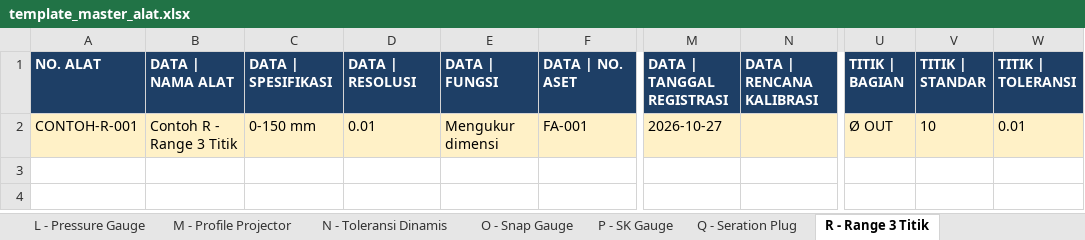
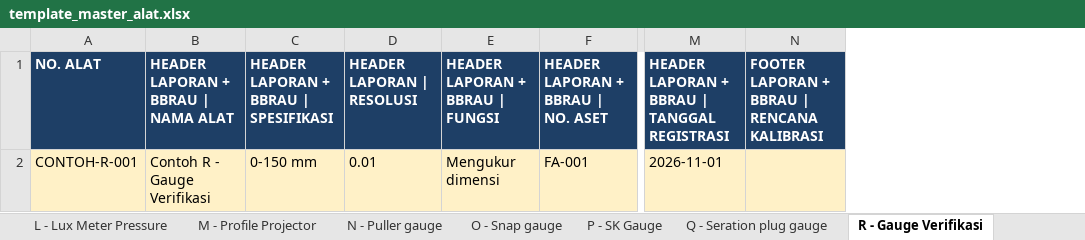
Before and after one commit to affanmaulana04/qa_kalibrasi, an Excel workbook: templates/template_master_alat.xlsx, sheet R - Gauge Verifikasi, drawn as a sheet; only a part is shown, gaps mark what is left out; values as stored, in another font and other column widths than the file's, no borders; removed rows and columns are numbered as before the commit, all else as after; the diff covers the shown part only; the diff names each change by its address in the sheet, - before the commit and + after, or states it on an @@ line.

```diff
--- a/templates/template_master_alat.xlsx (sheet R - Gauge Verifikasi)
+++ b/templates/template_master_alat.xlsx (sheet R - Gauge Verifikasi)
-sheet tab: L - Pressure Gauge
+sheet tab: L - Lux Meter Pressure
-sheet tab: N - Toleransi Dinamis
+sheet tab: N - Puller gauge
-sheet tab: O - Snap Gauge
+sheet tab: O - Snap gauge
-sheet tab: Q - Seration Plug
+sheet tab: Q - Seration plug gauge
-sheet tab: R - Range 3 Titik
+sheet tab: R - Gauge Verifikasi
-column B (DATA | NAMA ALAT), row 2: Contoh R - Range 3 Titik
+column B, rows 1-2: HEADER LAPORAN + BBRAU | NAMA ALAT | Contoh R - Gauge Verifikasi
-column M (DATA | TANGGAL REGISTRASI), row 2: 2026-10-27
-column N (DATA | RENCANA KALIBRASI), empty
+column M, rows 1-2: HEADER LAPORAN + BBRAU | TANGGAL REGISTRASI | 2026-11-01
+column N, row 1: FOOTER LAPORAN + BBRAU | RENCANA KALIBRASI
-column U (TITIK | BAGIAN), row 2: Ø OUT
-column V (TITIK | STANDAR), row 2: 10
-column W (TITIK | TOLERANSI), row 2: 0.01
-C1: DATA | SPESIFIKASI
+C1: HEADER LAPORAN + BBRAU | SPESIFIKASI
-D1: DATA | RESOLUSI
+D1: HEADER LAPORAN | RESOLUSI
-E1: DATA | FUNGSI
+E1: HEADER LAPORAN + BBRAU | FUNGSI
-F1: DATA | NO. ASET
+F1: HEADER LAPORAN + BBRAU | NO. ASET
```
Also changed, not shown: 12 edited cells elsewhere in this sheet, sheet H - Thread plug gauge, sheet F - Timbangan digital, sheet Q - Seration plug gauge, sheet P - SK Gauge, sheet O - Snap gauge, sheet L - Lux Meter Pressure, 18 more sheets, other sheet tabs, 8 other files.
